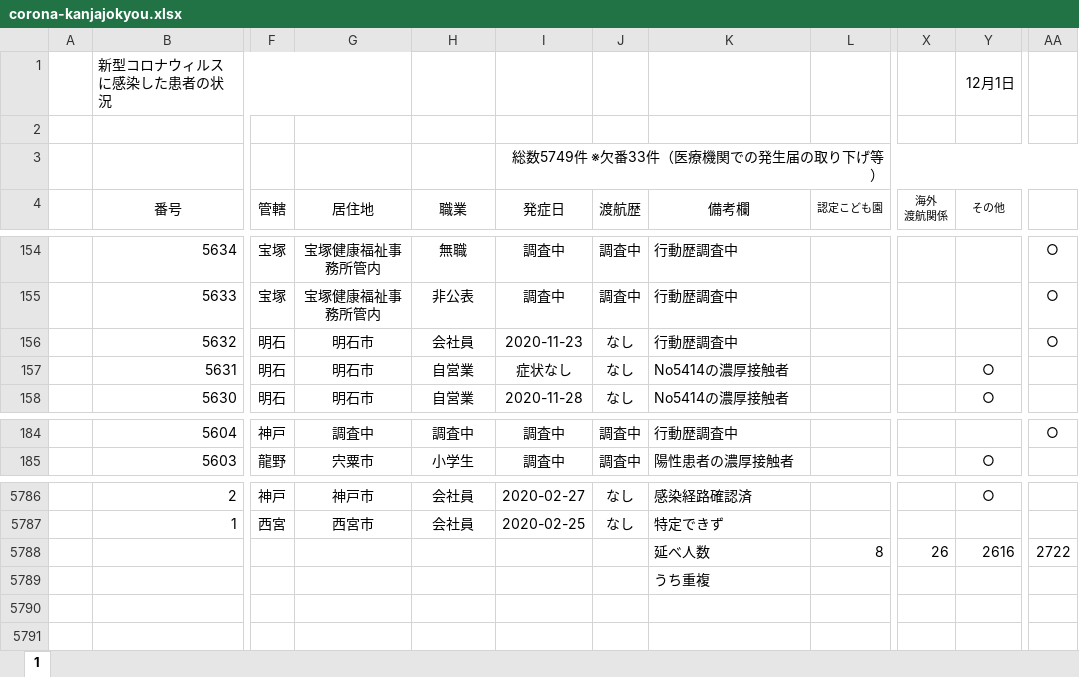
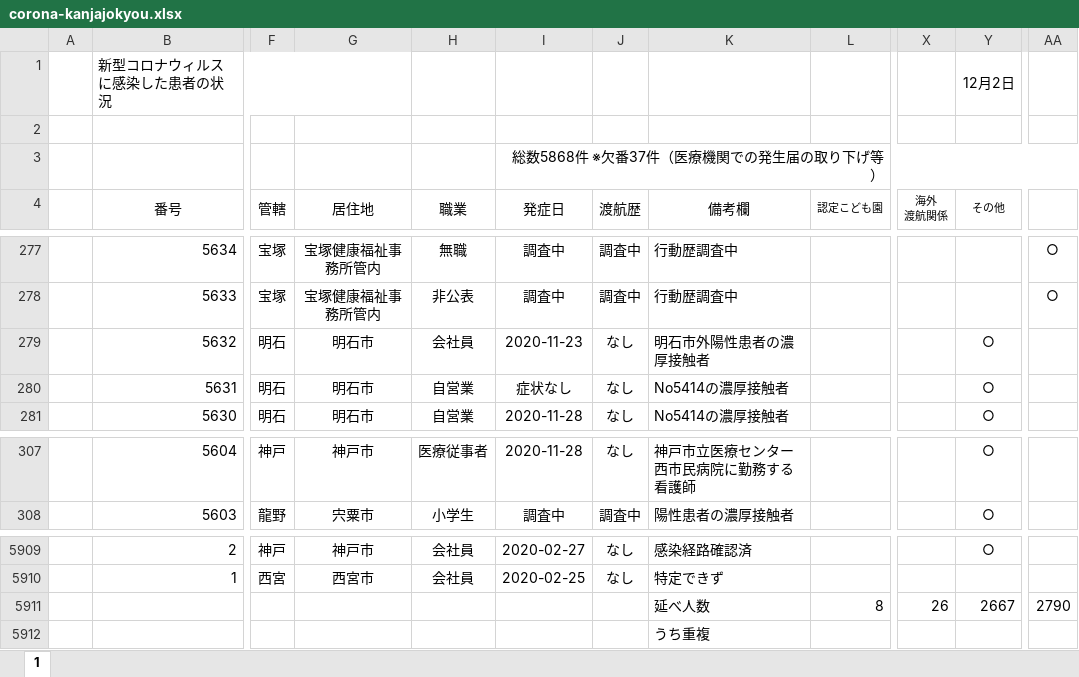
Before and after one commit to imabari/hyougo-covid19, an Excel workbook: corona-kanjajokyou.xlsx, sheet 1, drawn as a sheet; only a part is shown, gaps mark what is left out; values as stored, in another font and other column widths than the file's, no borders; conditional formats not drawn; addresses are those after the commit; the diff covers the shown part only; the diff names each change by its address in the sheet, - before the commit and + after, or states it on an @@ line.

```diff
--- a/corona-kanjajokyou.xlsx (sheet 1)
+++ b/corona-kanjajokyou.xlsx (sheet 1)
-Y1 (その他): 12月1日
+Y1 (その他): 12月2日
-I3 (発症日): 総数5749件 ※欠番33件（医療機関での発生届の取り下げ等）
+I3 (発症日): 総数5868件 ※欠番37件（医療機関での発生届の取り下げ等）
-K279 (備考欄): 行動歴調査中
+K279 (備考欄): 明石市外陽性患者の濃厚接触者
-Y279 (その他): (empty)
+Y279 (その他): ○
-AA279: ○
+AA279: (empty)
-G307 (居住地): 調査中
+G307 (居住地): 神戸市
-H307 (職業): 調査中
+H307 (職業): 医療従事者
-I307 (発症日): 調査中
+I307 (発症日): 2020-11-28
-J307 (渡航歴): 調査中
+J307 (渡航歴): なし
-K307 (備考欄): 行動歴調査中
+K307 (備考欄): 神戸市立医療センター西市民病院に勤務する看護師
-Y307 (その他): (empty)
+Y307 (その他): ○
-AA307: ○
+AA307: (empty)
-Y5911 (その他): 2616
+Y5911 (その他): 2667
-AA5911: 2722
+AA5911: 2790
```
Also changed, not shown: 123 added rows and 89 edited cells elsewhere in this sheet, formulas that keep their value, daily_kanja.xlsx, 3 other files.
